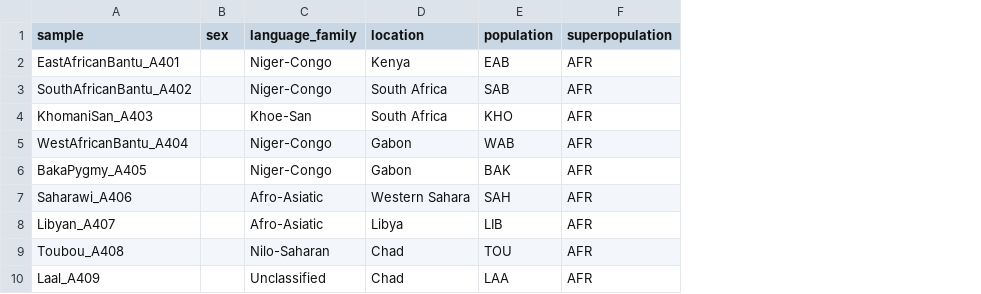
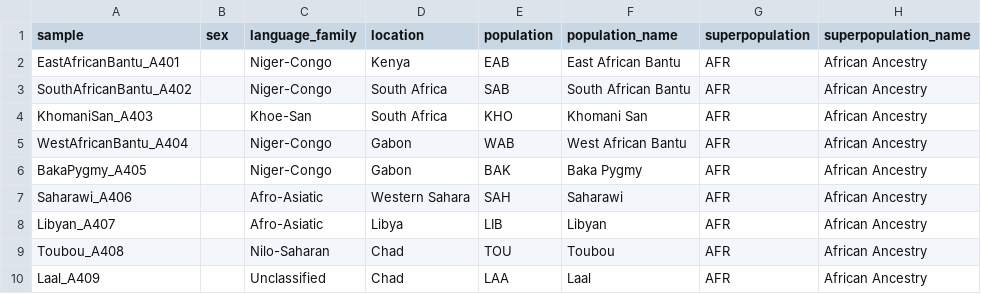
Before and after one commit to ekirving/refpanel, a TSV file: data/source/PRJEB28198/PRJEB28198-samples.tsv, drawn as a sheet; the diff names each change by its address in the sheet, - before the commit and + after, or states it on an @@ line.

```diff
--- a/data/source/PRJEB28198/PRJEB28198-samples.tsv
+++ b/data/source/PRJEB28198/PRJEB28198-samples.tsv
+column F (population_name), rows 2-10: East African Bantu | South African Bantu | Khomani San | West African Bantu | Baka Pygmy | Saharawi | Libyan | Toubou | Laal
+column H (superpopulation_name), rows 2-10: all African Ancestry
```
Also changed, not shown: data/source/appg/appg-samples.tsv, data/source/cgg-afr/cgg-afr-accessions.tsv, 12 other files.
